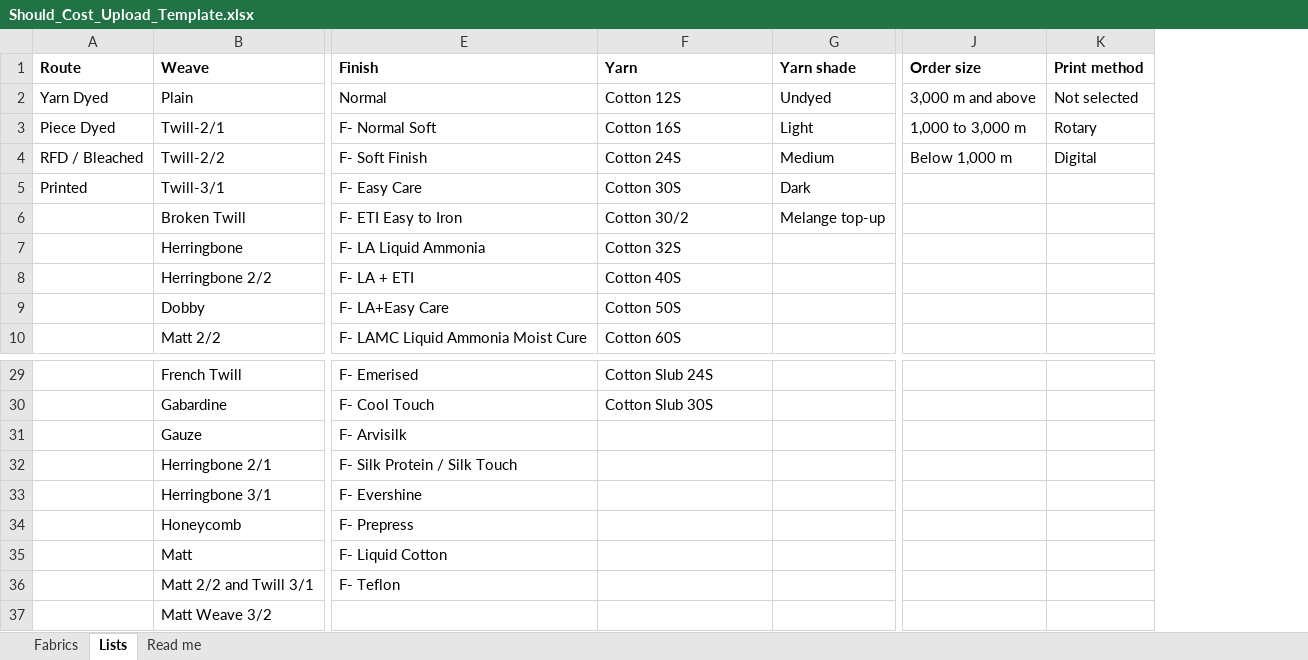
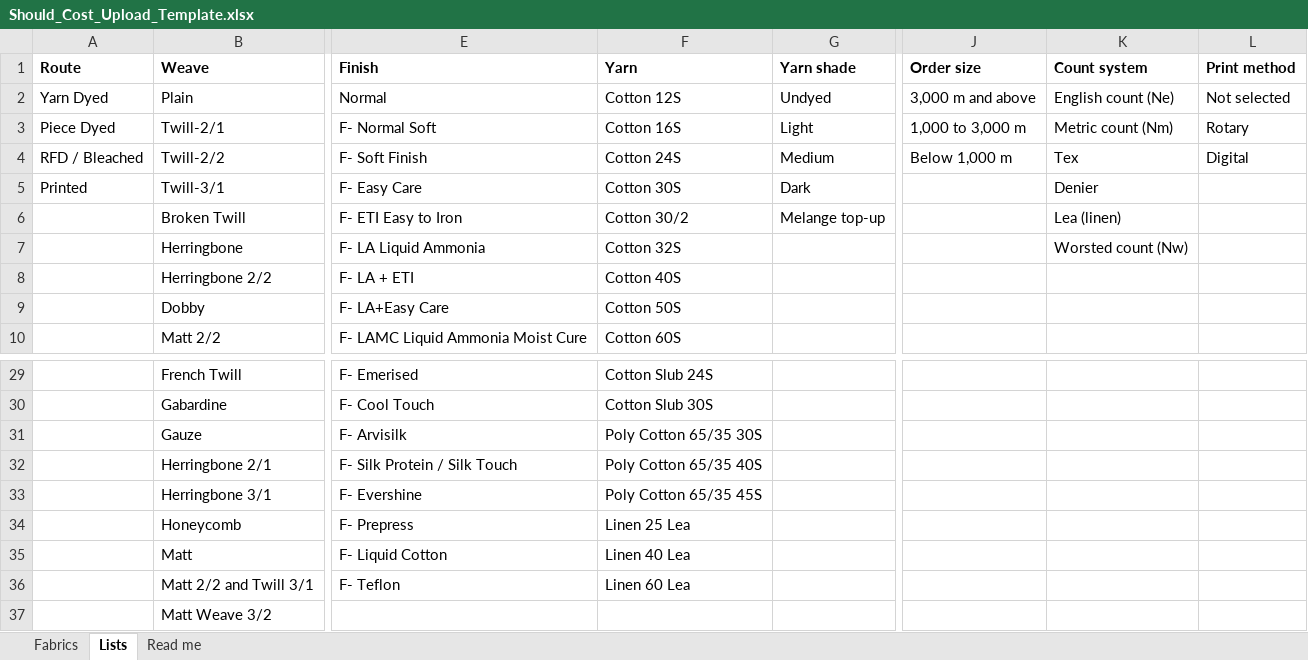
Before and after one commit to gnanaprakash-dev108/rightprice, an Excel workbook: templates/Should_Cost_Upload_Template.xlsx, sheet Lists, drawn as a sheet; only a part is shown, gaps mark what is left out; values as stored, in another font and other column widths than the file's, no borders; the diff names each change by its address in the sheet, - before the commit and + after, or states it on an @@ line.

```diff
--- a/templates/Should_Cost_Upload_Template.xlsx (sheet Lists)
+++ b/templates/Should_Cost_Upload_Template.xlsx (sheet Lists)
+column K (Count system), rows 2-7: English count (Ne) | Metric count (Nm) | Tex | Denier | Lea (linen) | Worsted count (Nw)
-F31 (Yarn): (empty)
+F31 (Yarn): Poly Cotton 65/35 30S
-F32 (Yarn): (empty)
+F32 (Yarn): Poly Cotton 65/35 40S
-F33 (Yarn): (empty)
+F33 (Yarn): Poly Cotton 65/35 45S
-F34 (Yarn): (empty)
+F34 (Yarn): Linen 25 Lea
-F35 (Yarn): (empty)
+F35 (Yarn): Linen 40 Lea
-F36 (Yarn): (empty)
+F36 (Yarn): Linen 60 Lea
```
Also changed, not shown: sheet Fabrics, sheet Read me, 5 other files.
